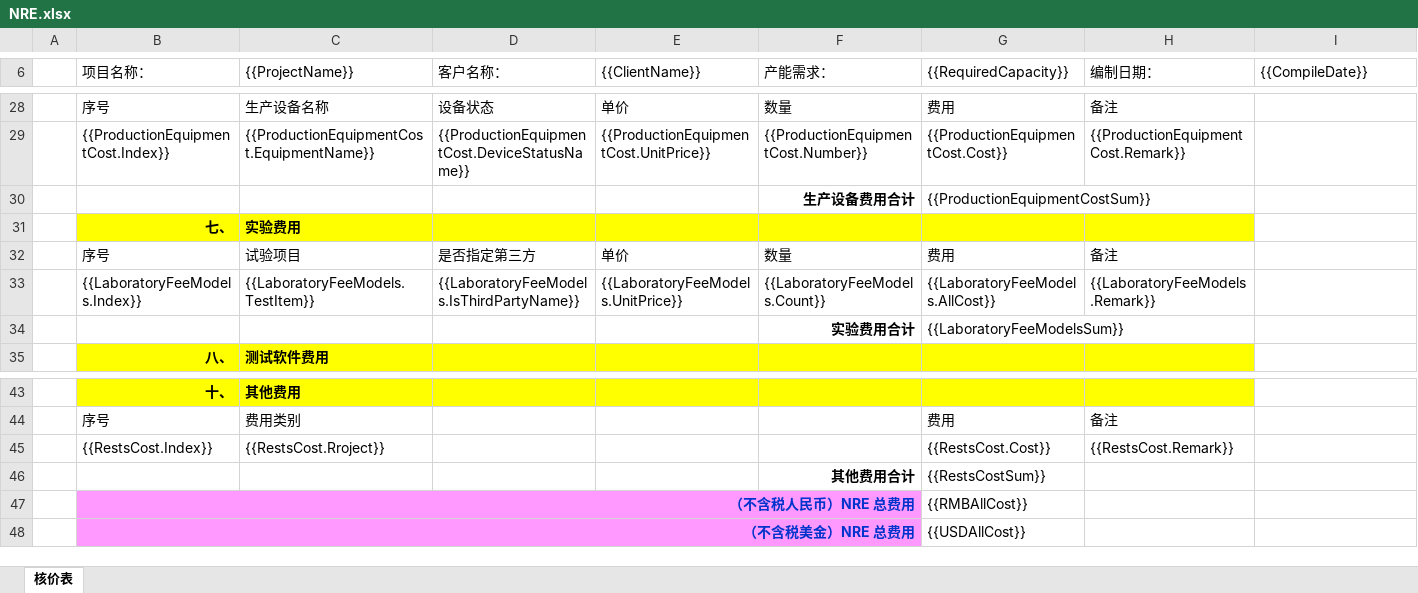
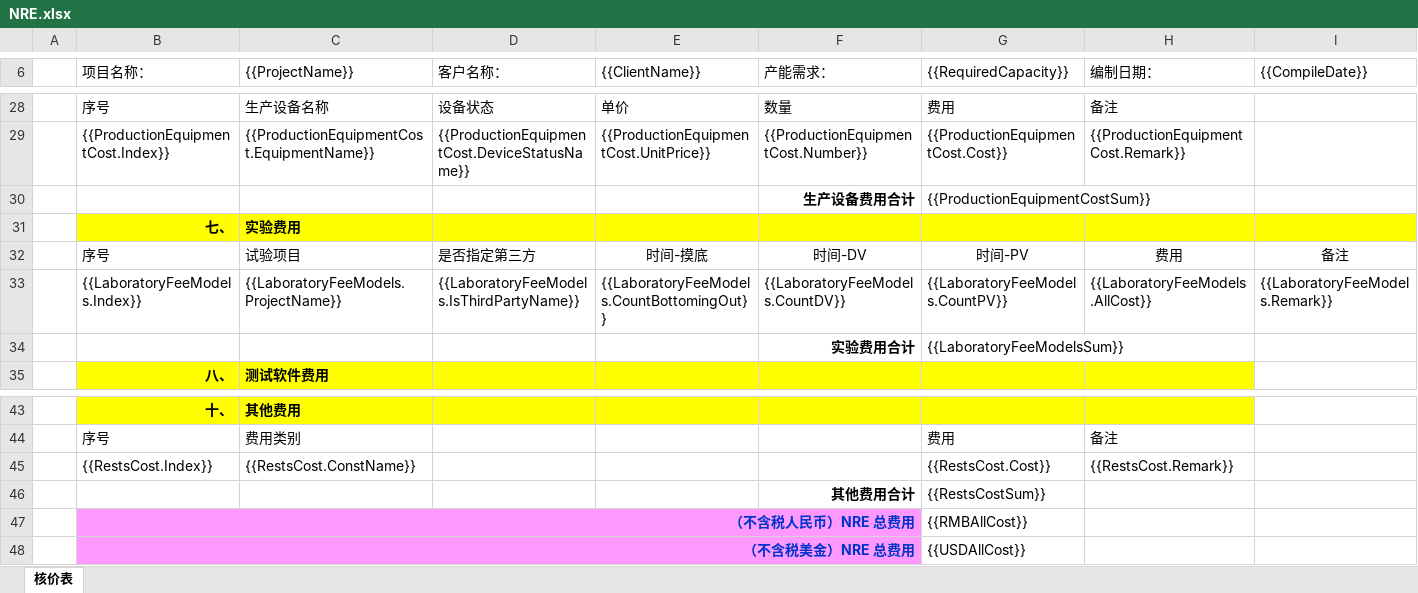
Before and after one commit to sunnysmartlead/finance_back, an Excel workbook: aspnet-core/src/Finance.Web.Host/wwwroot/Excel/NRE.xlsx, sheet 核价表, drawn as a sheet; only a part is shown, gaps mark what is left out; values as stored, in another font and other column widths than the file's, no borders; charts and pictures not drawn; removed rows and columns are numbered as before the commit, all else as after; the diff names each change by its address in the sheet, - before the commit and + after, or states it on an @@ line.

```diff
--- a/aspnet-core/src/Finance.Web.Host/wwwroot/Excel/NRE.xlsx (sheet 核价表)
+++ b/aspnet-core/src/Finance.Web.Host/wwwroot/Excel/NRE.xlsx (sheet 核价表)
-I31 fill: none
+I31 fill: #FFFF00
-row 32:  | 序号 | 试验项目 | 是否指定第三方 | 单价 | 数量 | 费用 | 备注
+row 32:  | 序号 | 试验项目 | 是否指定第三方 | 时间-摸底 | 时间-DV | 时间-PV | 费用 | 备注
-C33 ({{ProjectName}}): {{LaboratoryFeeModels.TestItem}}
+C33 ({{ProjectName}}): {{LaboratoryFeeModels.ProjectName}}
-E33 ({{ClientName}}): {{LaboratoryFeeModels.UnitPrice}}
+E33 ({{ClientName}}): {{LaboratoryFeeModels.CountBottomingOut}}
-F33 (产能需求：): {{LaboratoryFeeModels.Count}}
+F33 (产能需求：): {{LaboratoryFeeModels.CountDV}}
-G33 ({{RequiredCapacity}}): {{LaboratoryFeeModels.AllCost}}
+G33 ({{RequiredCapacity}}): {{LaboratoryFeeModels.CountPV}}
-H33 (编制日期：): {{LaboratoryFeeModels.Remark}}
+H33 (编制日期：): {{LaboratoryFeeModels.AllCost}}
-I33 ({{CompileDate}}): (empty)
+I33 ({{CompileDate}}): {{LaboratoryFeeModels.Remark}}
-C45 ({{ProjectName}}): {{RestsCost.Rroject}}
+C45 ({{ProjectName}}): {{RestsCost.ConstName}}
```
Also changed, not shown: 5 other files.
